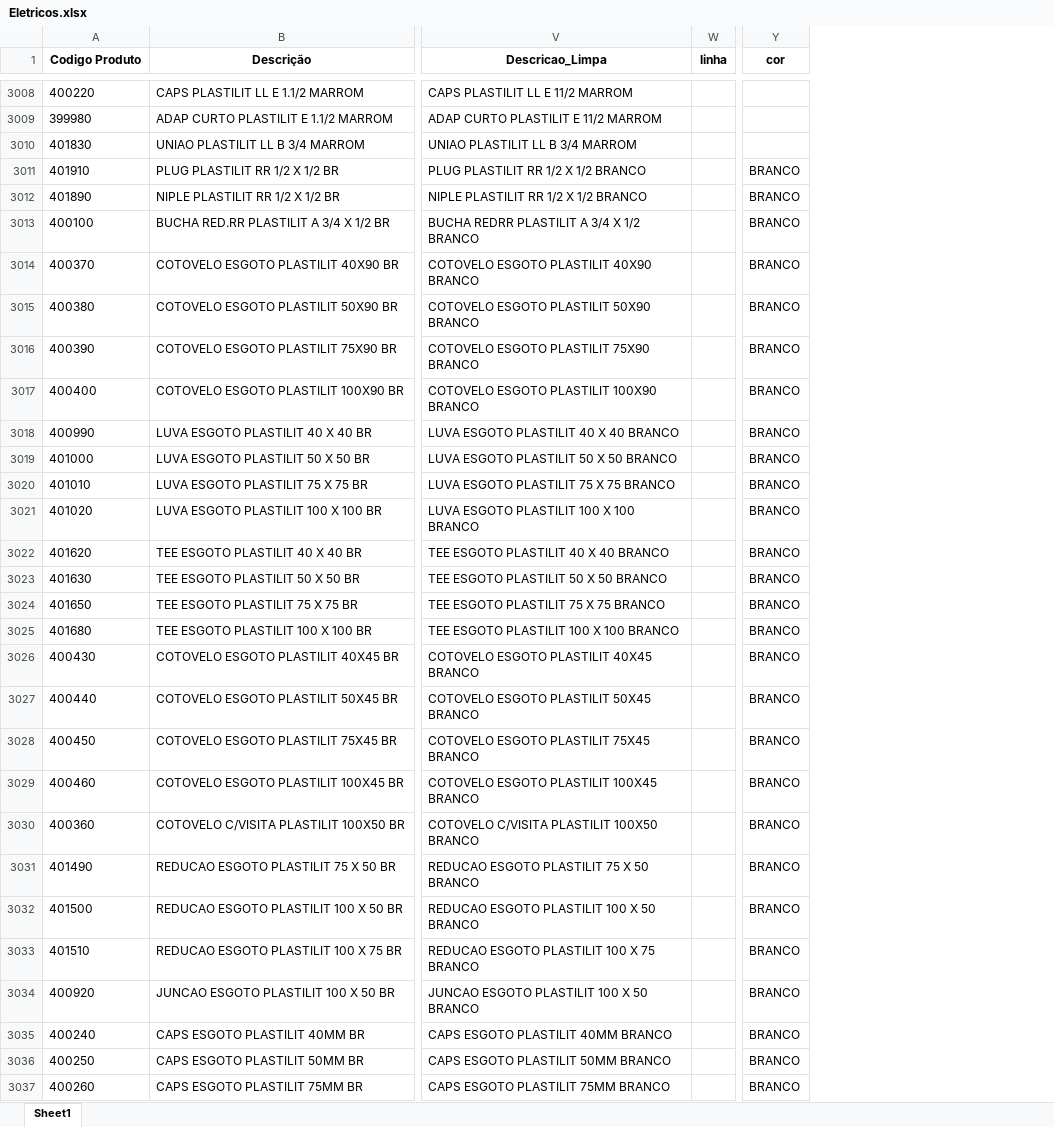
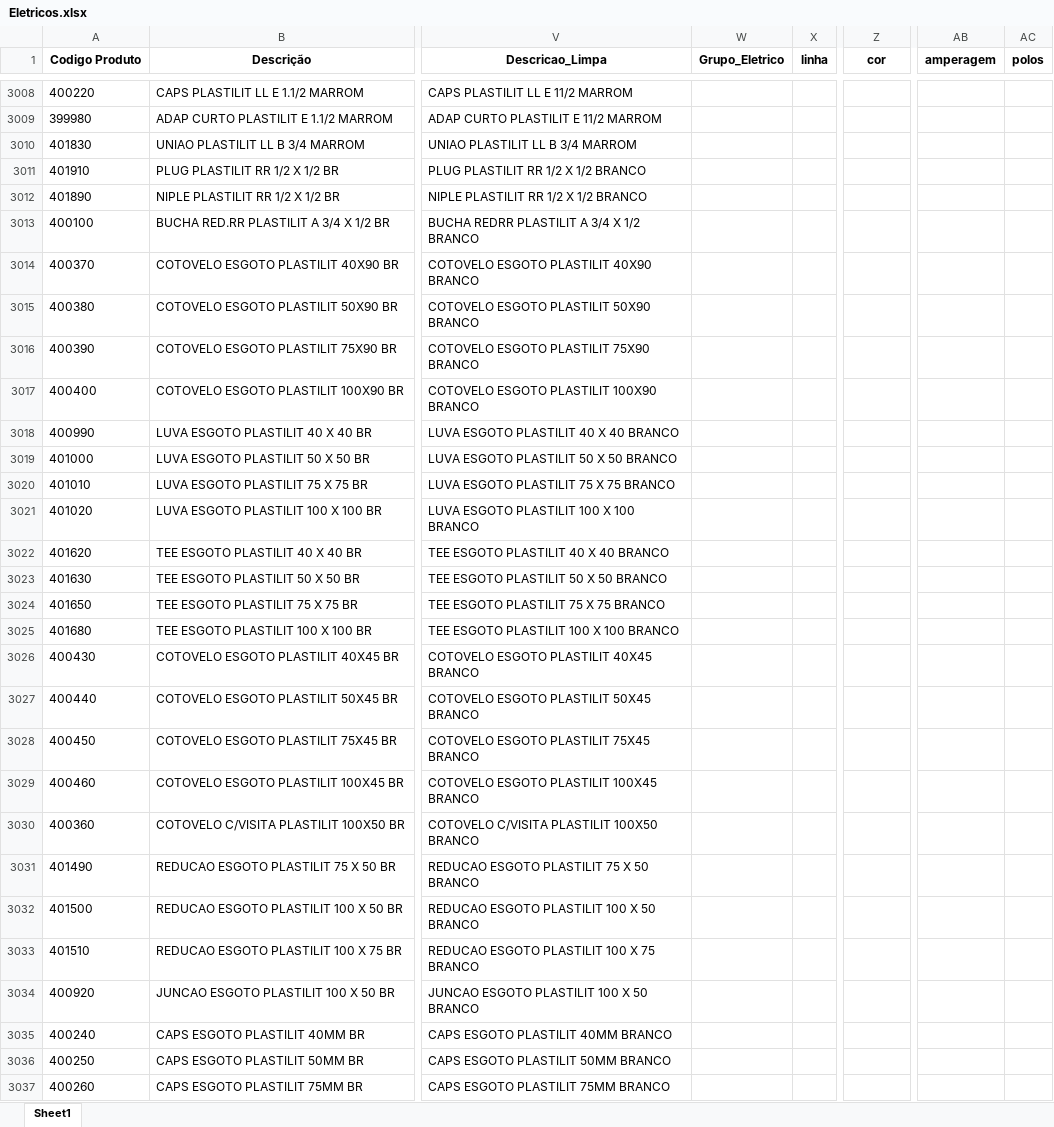
Before and after one commit to Lucas-Fernandes-Silva/auto_shopee, an Excel workbook: Eletricos.xlsx, sheet Sheet1, drawn as a sheet; only a part is shown, gaps mark what is left out; values as stored, in another font and other column widths than the file's, no borders; addresses are those after the commit; the diff covers the shown part only; the diff names each change by its address in the sheet, - before the commit and + after, or states it on an @@ line.

```diff
--- a/Eletricos.xlsx (sheet Sheet1)
+++ b/Eletricos.xlsx (sheet Sheet1)
+column W (Grupo_Eletrico), empty
+column AB (amperagem), empty
+column AC (polos), empty
-Z3011:Z3037 (cor): BRANCO
+Z3011:Z3037 (cor): (empty)
```
Also changed, not shown: 1135 edited cells elsewhere in this sheet, planilhas/outputs/Descrição_Norm.xlsx, 6 other files.
